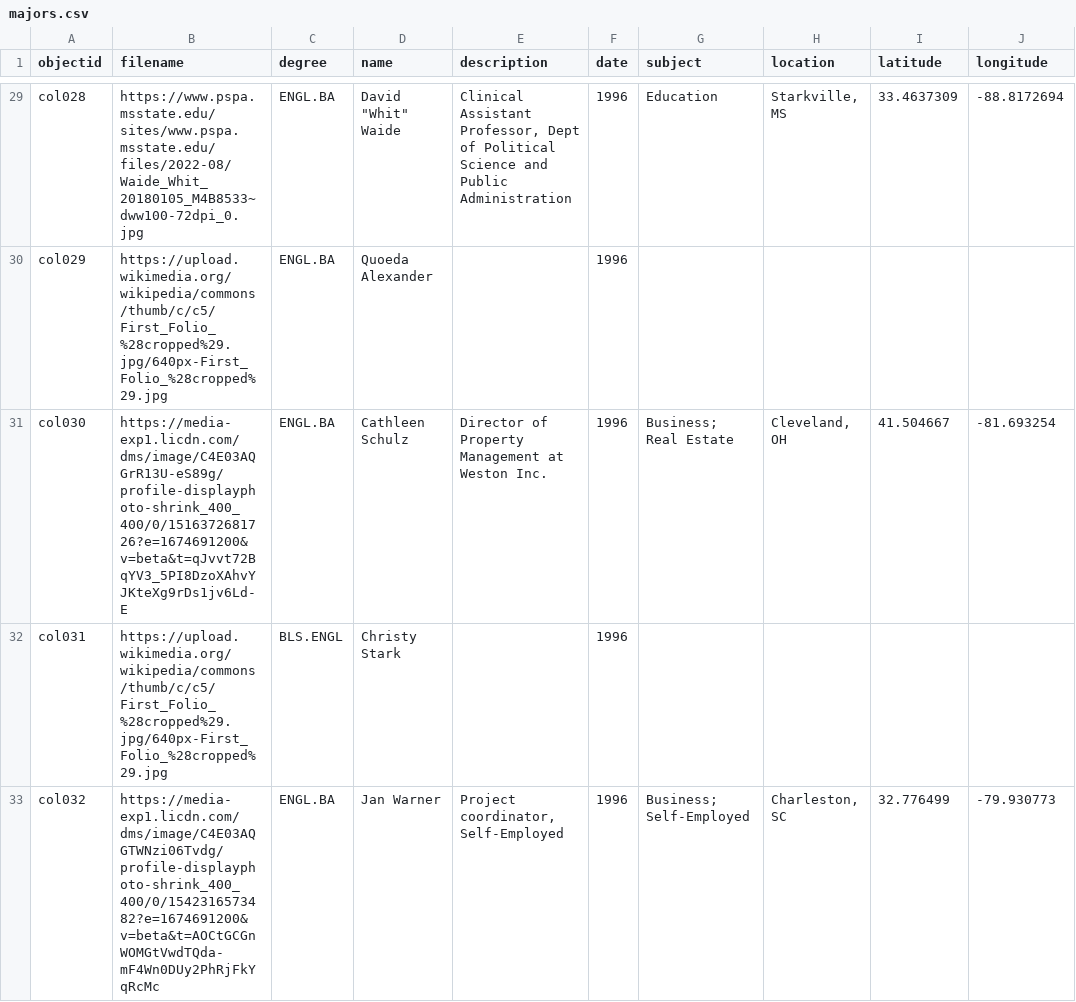
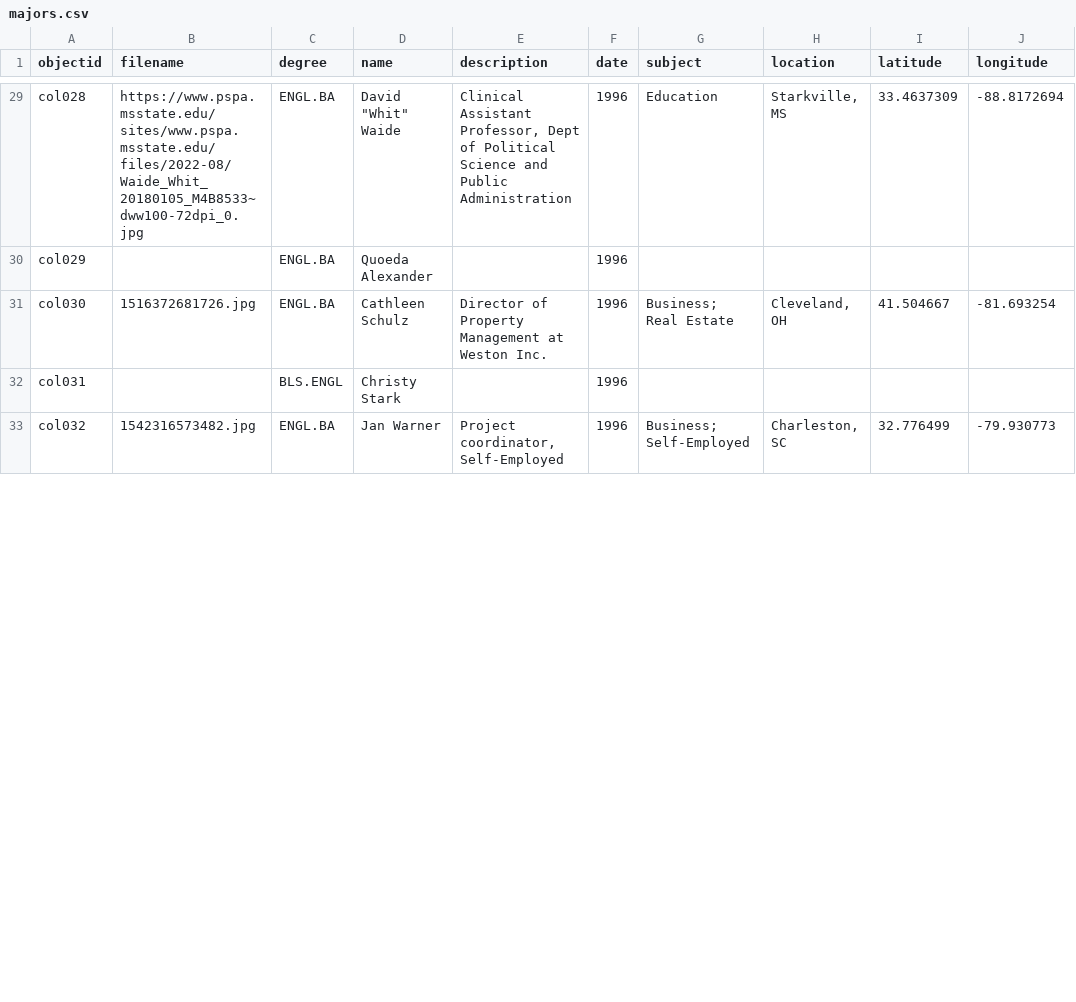
Before and after one commit to pickawm/millsapsenglish, a CSV file: _data/majors.csv, drawn as a sheet; only a part is shown, gaps mark what is left out; the diff covers the shown part only; the diff names each change by its address in the sheet, - before the commit and + after, or states it on an @@ line.

```diff
--- a/_data/majors.csv
+++ b/_data/majors.csv
-B30 (filename): https://upload.wikimedia.org/wikipedia/commons/thumb/c/c5/First_Folio_%28cropped%29.jpg/640px-First_Folio_%28cropped%29.jpg
+B30 (filename): (empty)
-B31 (filename): https://media-exp1.licdn.com/dms/image/C4E03AQGrR13U-eS89g/profile-displayphoto-shrink_400_400/0/1516372681726?e=1674691200&v=beta&t=qJvvt72BqYV3_5PI8DzoXAhvYJKteXg9rDs1jv6Ld-E
+B31 (filename): 1516372681726.jpg
-B32 (filename): https://upload.wikimedia.org/wikipedia/commons/thumb/c/c5/First_Folio_%28cropped%29.jpg/640px-First_Folio_%28cropped%29.jpg
+B32 (filename): (empty)
-B33 (filename): https://media-exp1.licdn.com/dms/image/C4E03AQGTWNzi06Tvdg/profile-displayphoto-shrink_400_400/0/1542316573482?e=1674691200&v=beta&t=AOCtGCGnWOMGtVwdTQda-mF4Wn0DUy2PhRjFkYqRcMc
+B33 (filename): 1542316573482.jpg
```
Also changed, not shown: 27 edited cells elsewhere in this file, 15 other files.
